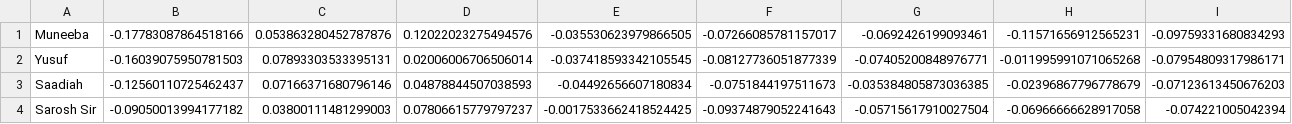
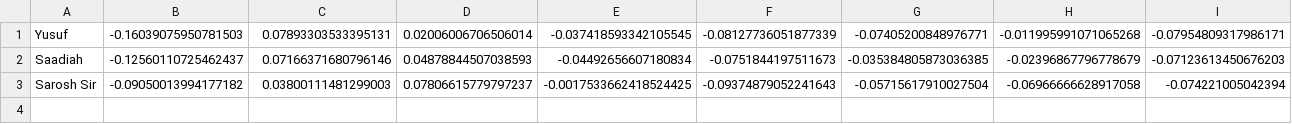
Before and after one commit to such-a-nooob/Raspi-FaceRecon, a CSV file: data/features_all.csv, drawn as a sheet; only a part is shown; rows hold the shown columns only; the diff names each change by its address in the sheet, - before the commit and + after, or states it on an @@ line.

```diff
--- a/data/features_all.csv
+++ b/data/features_all.csv
-row 1: Muneeba | -0.17783087864518166 | 0.053863280452787876 | 0.12022023275494576 | -0.035530623979866505 | -0.07266085781157017 | -0.0692426199093461 | -0.11571656912565231 | -0.09759331680834293
```
Also changed, not shown: 19 other files.
